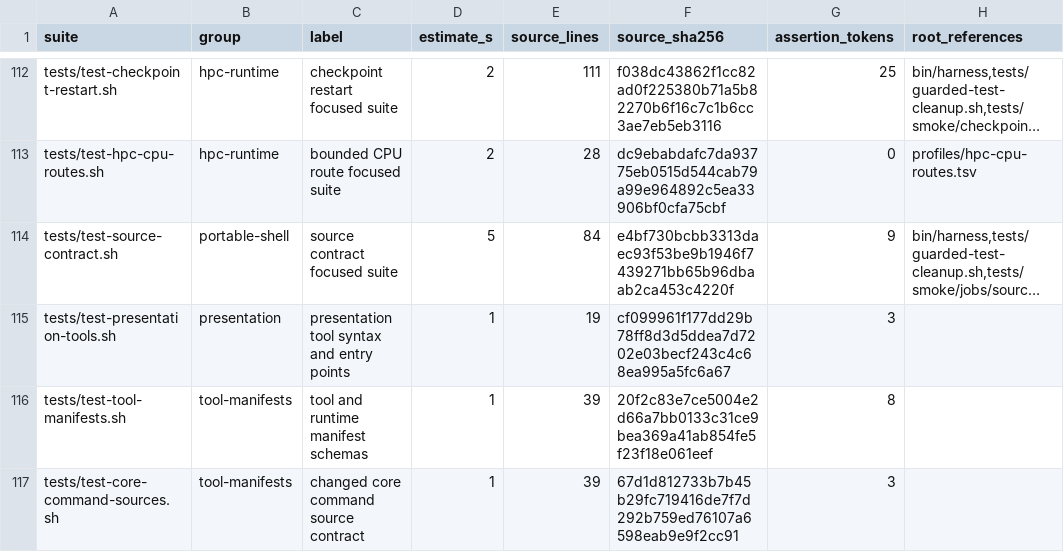
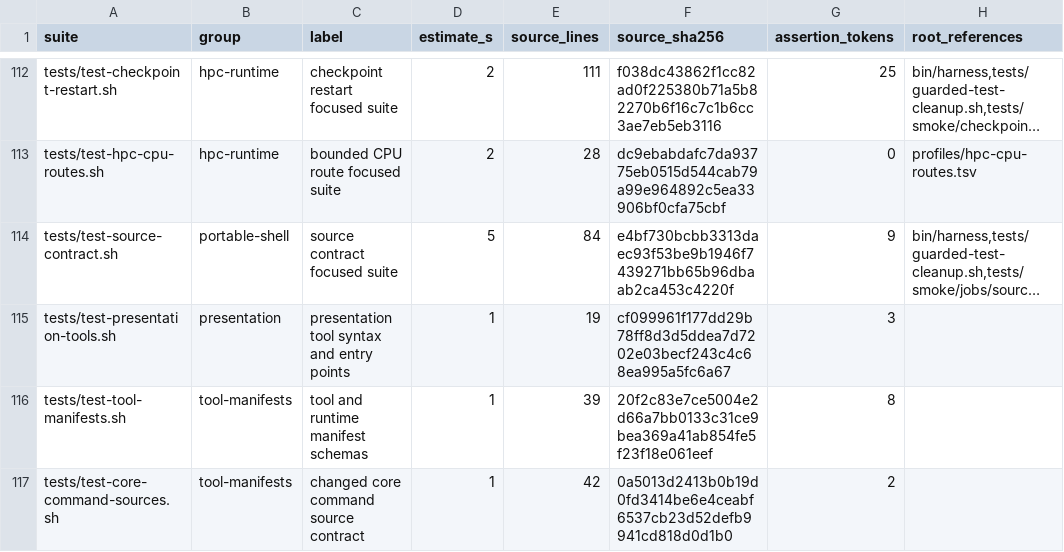
Before and after one commit to rioyokotalab/harness, a TSV file: docs/audits/nit002-essential-tests/inventory.tsv, drawn as a sheet; only a part is shown, gaps mark what is left out; long unchanged cells end in …; the diff names each change by its address in the sheet, - before the commit and + after, or states it on an @@ line.

```diff
--- a/docs/audits/nit002-essential-tests/inventory.tsv
+++ b/docs/audits/nit002-essential-tests/inventory.tsv
-E117 (source_lines): 39
+E117 (source_lines): 42
-F117 (source_sha256): 67d1d812733b7b45b29fc719416de7f7d292b759ed76107a6598eab9e9f2cc91
+F117 (source_sha256): 0a5013d2413b0b19d0fd3414be6e4ceabf6537cb23d52defb9941cd818d0d1b0
-G117 (assertion_tokens): 3
+G117 (assertion_tokens): 2
```
Also changed, not shown: 2 other files.
